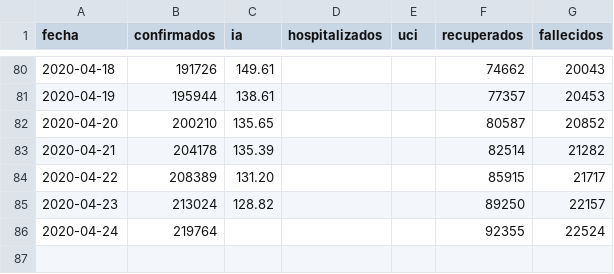
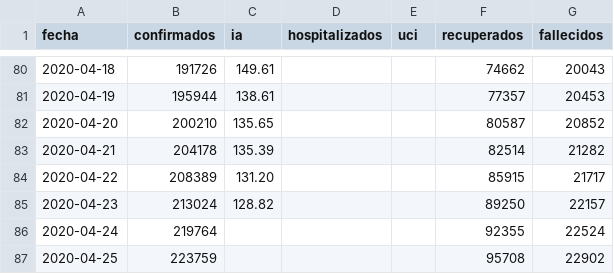
Before and after one commit to ivanhtemp/covid19, a CSV file: totales_espana.csv, drawn as a sheet; only a part is shown, gaps mark what is left out; the diff names each change by its address in the sheet, - before the commit and + after, or states it on an @@ line.

```diff
--- a/totales_espana.csv
+++ b/totales_espana.csv
+row 87: 2020-04-25 | 223759 |  |  |  | 95708 | 22902
```
Also changed, not shown: 5 other files.
